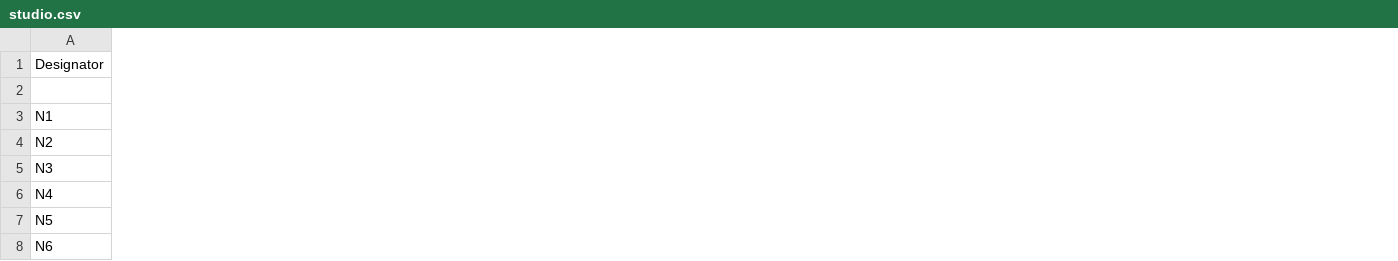
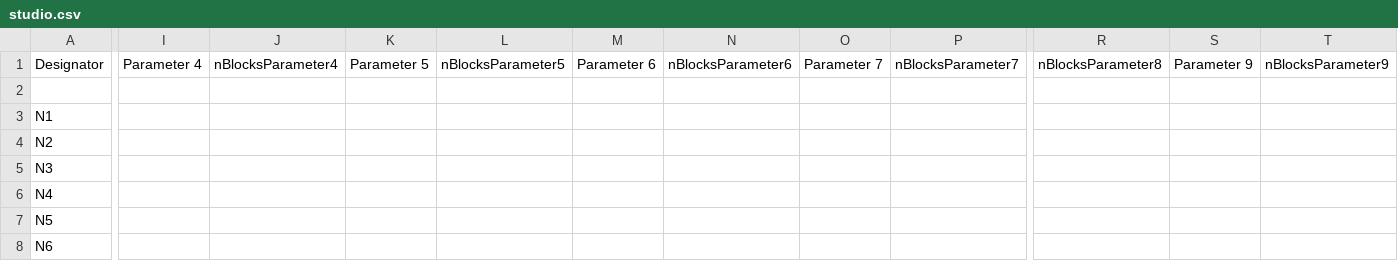
Before and after one commit to nBlocksStudioApps/24D_USonicEcho_test, a CSV file: studio/studio.csv, drawn as a sheet; only a part is shown, gaps mark what is left out; the diff covers the shown part only; the diff names each change by its address in the sheet, - before the commit and + after, or states it on an @@ line.

```diff
--- a/studio/studio.csv
+++ b/studio/studio.csv
+column I, row 1: Parameter 4
+column J, row 1: nBlocksParameter4
+column K, row 1: Parameter 5
+column L, row 1: nBlocksParameter5
+column M, row 1: Parameter 6
+column N, row 1: nBlocksParameter6
+column O, row 1: Parameter 7
+column P, row 1: nBlocksParameter7
+column R, row 1: nBlocksParameter8
+column S, row 1: Parameter 9
+column T, row 1: nBlocksParameter9
```
Also changed, not shown: 15 added columns and 1 edited cell elsewhere in this file, 10 other files.
